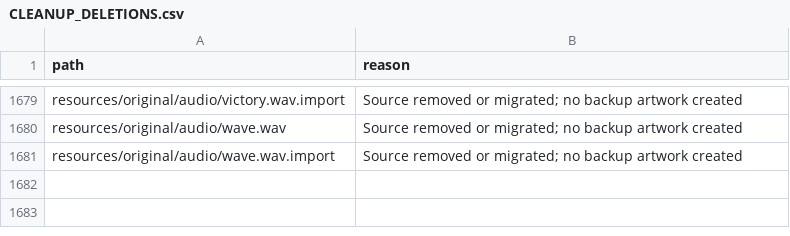
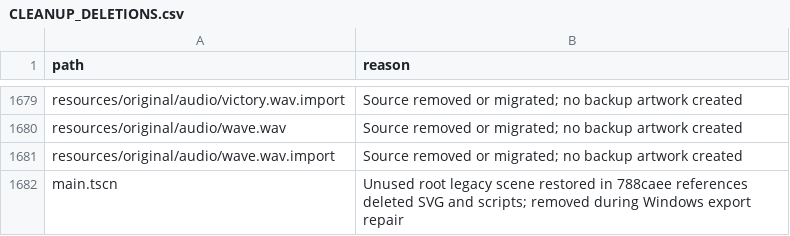
Before and after one commit to dekiencute/2d_hack_and_slash, a CSV file: docs/CLEANUP_DELETIONS.csv, drawn as a sheet; only a part is shown, gaps mark what is left out; the diff names each change by its address in the sheet, - before the commit and + after, or states it on an @@ line.

Commit message:
Allow normal pixel-art Windows exports and make packaging portable

```diff
--- a/docs/CLEANUP_DELETIONS.csv
+++ b/docs/CLEANUP_DELETIONS.csv
+row 1682: main.tscn | Unused root legacy scene restored in 788caee references deleted SVG and scripts; removed during Windows export repair
```
Also changed, not shown: 18 other files.
